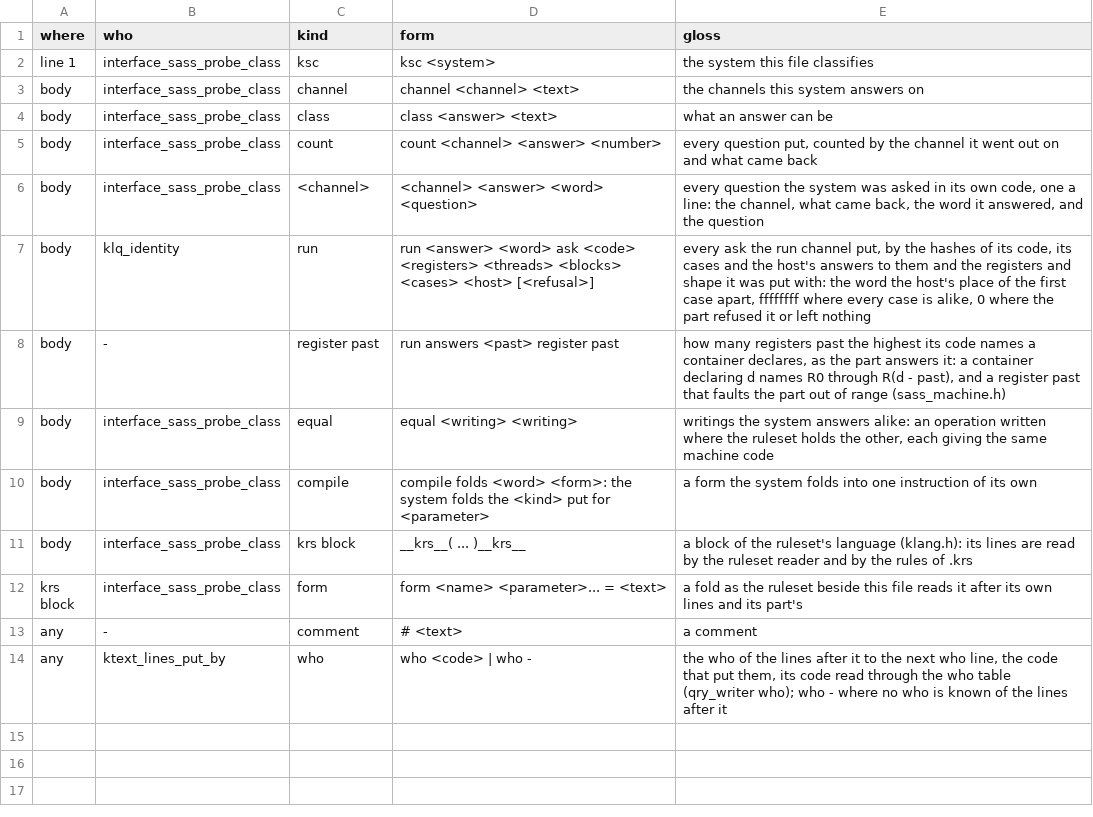
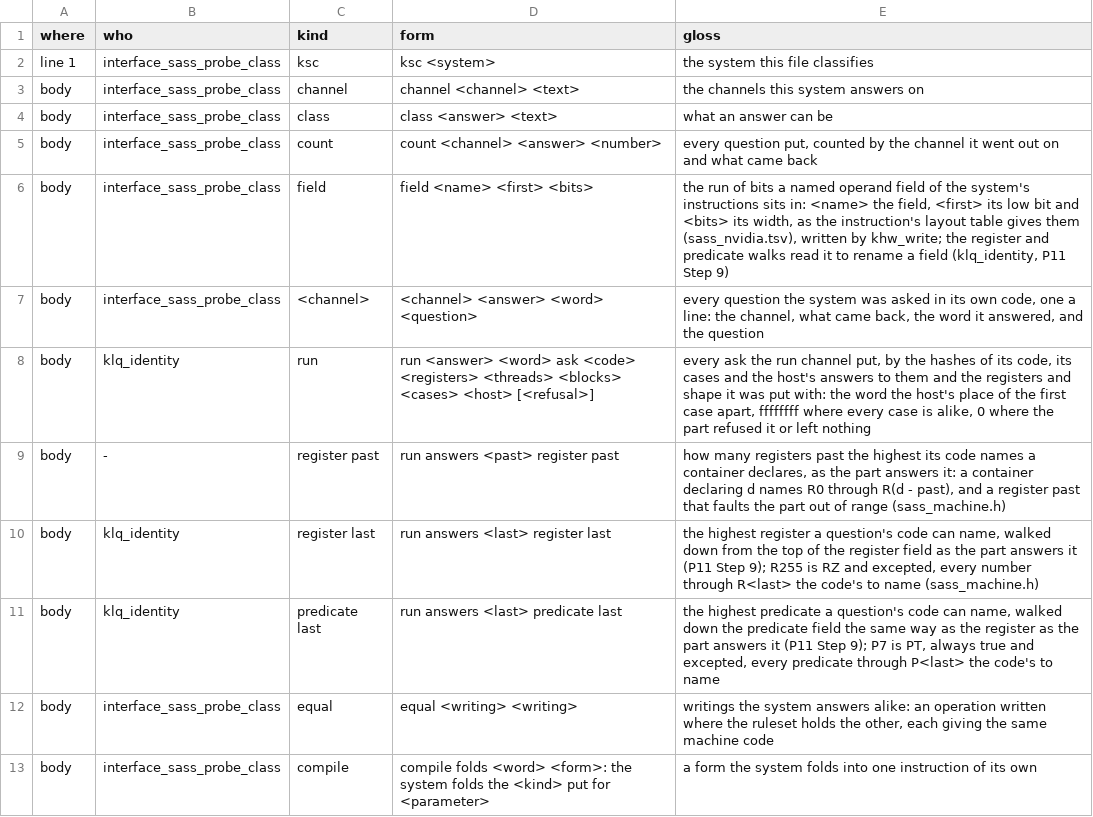
Before and after one commit to dstroy0/orior, a TSV file: src/cu/types/file_defs/ksc/ksc.oracle.tsv, drawn as a sheet; only a part is shown; the shorter side is filled out with more unchanged rows; the diff names each change by its address in the sheet, - before the commit and + after, or states it on an @@ line.

Commit message:
Hand every program's console to its run, read the instruction word's fields from sass_nvidia.tsv, give sass.krs its banks, fixed registers, toolchain and header, read a part's ruleset open for the pair, and learn into the tree's k-files.

```diff
--- a/src/cu/types/file_defs/ksc/ksc.oracle.tsv
+++ b/src/cu/types/file_defs/ksc/ksc.oracle.tsv
+row 6: body | interface_sass_probe_class | field | field <name> <first> <bits> | the run of bits a named operand field of the system's instructions sits in: <name> the field, <first> its low bit and <bits> its width, as the instruction's layout table gives them (sass_nvidia.tsv), written by khw_write; the register and predicate walks read it to rename a field (klq_identity, P11 Step 9)
+row 10: body | klq_identity | register last | run answers <last> register last | the highest register a question's code can name, walked down from the top of the register field as the part answers it (P11 Step 9); R255 is RZ and excepted, every number through R<last> the code's to name (sass_machine.h)
+row 11: body | klq_identity | predicate last | run answers <last> predicate last | the highest predicate a question's code can name, walked down the predicate field the same way as the register as the part answers it (P11 Step 9); P7 is PT, always true and excepted, every predicate through P<last> the code's to name
```
Also changed, not shown: 25 other files.
